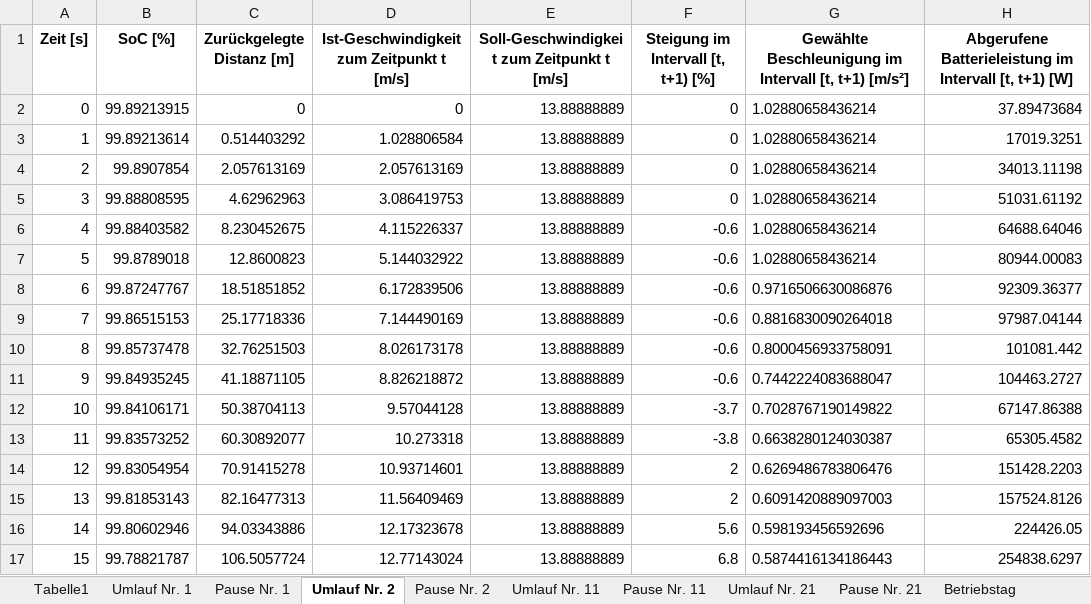
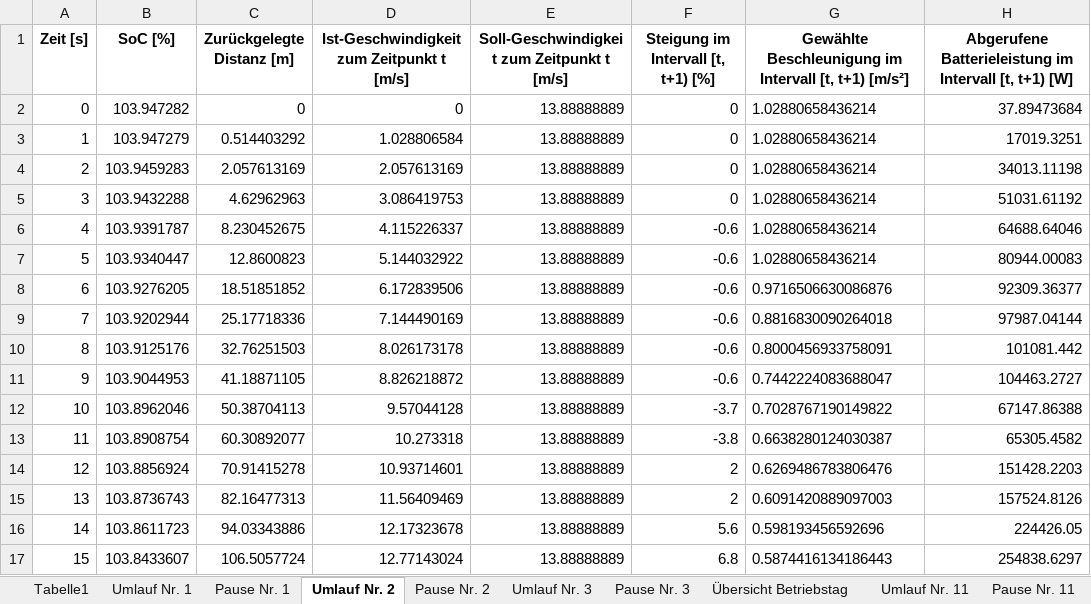
Before and after one commit to fabiofrank/Bachelorarbeit, an Excel workbook: Output.xlsx, sheet Umlauf Nr. 2, drawn as a sheet; only a part is shown; values as stored, in another font and other column widths than the file's, no borders; the diff names each change by its address in the sheet, - before the commit and + after, or states it on an @@ line.

```diff
--- a/Output.xlsx (sheet Umlauf Nr. 2)
+++ b/Output.xlsx (sheet Umlauf Nr. 2)
-sheet tab: Betriebstag
+sheet tab: Umlauf Nr. 3
+sheet tab: Pause Nr. 3
+sheet tab: Übersicht Betriebstag
-B2 (SoC [%]): 99.89213915
+B2 (SoC [%]): 103.947282
-B3 (SoC [%]): 99.89213614
+B3 (SoC [%]): 103.947279
-B4 (SoC [%]): 99.8907854
+B4 (SoC [%]): 103.9459283
-B5 (SoC [%]): 99.88808595
+B5 (SoC [%]): 103.9432288
-B6 (SoC [%]): 99.88403582
+B6 (SoC [%]): 103.9391787
-B7 (SoC [%]): 99.8789018
+B7 (SoC [%]): 103.9340447
-B8 (SoC [%]): 99.87247767
+B8 (SoC [%]): 103.9276205
-B9 (SoC [%]): 99.86515153
+B9 (SoC [%]): 103.9202944
-B10 (SoC [%]): 99.85737478
+B10 (SoC [%]): 103.9125176
-B11 (SoC [%]): 99.84935245
+B11 (SoC [%]): 103.9044953
-B12 (SoC [%]): 99.84106171
+B12 (SoC [%]): 103.8962046
-B13 (SoC [%]): 99.83573252
+B13 (SoC [%]): 103.8908754
-B14 (SoC [%]): 99.83054954
+B14 (SoC [%]): 103.8856924
-B15 (SoC [%]): 99.81853143
+B15 (SoC [%]): 103.8736743
-B16 (SoC [%]): 99.80602946
+B16 (SoC [%]): 103.8611723
-B17 (SoC [%]): 99.78821787
+B17 (SoC [%]): 103.8433607
```
Also changed, not shown: sheet Pause Nr. 1, sheet Pause Nr. 11, sheet Pause Nr. 2, sheet Pause Nr. 21, sheet Umlauf Nr. 21, other sheet tabs, 2 other files.
